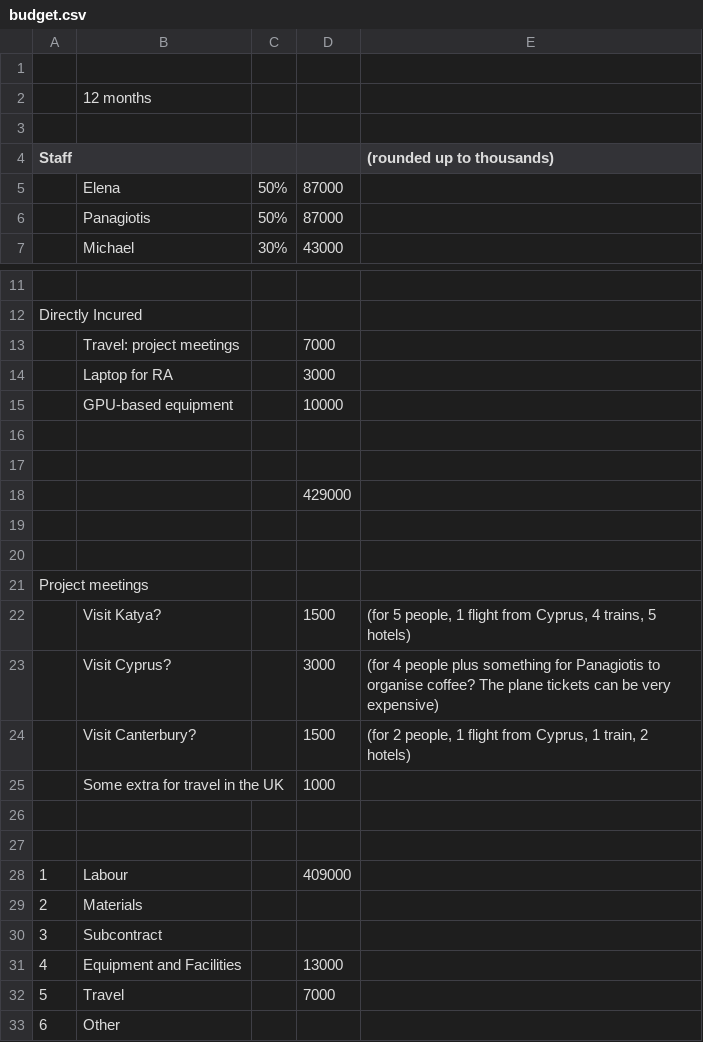
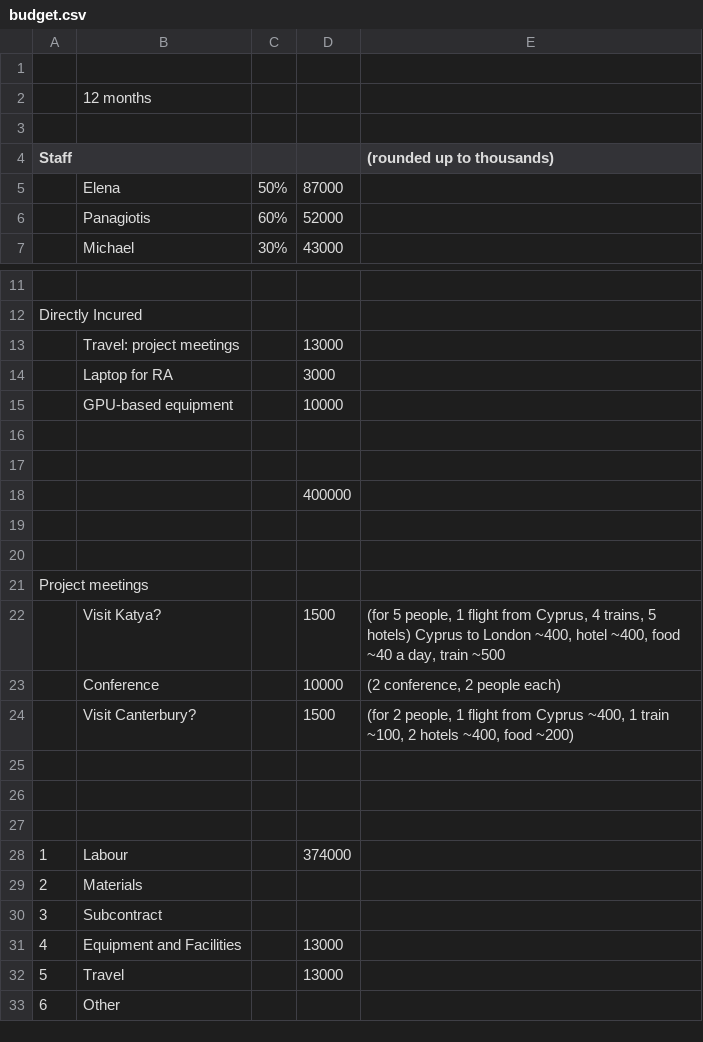
Before and after one commit to pkouvaros/aria, a CSV file: budget.csv, drawn as a sheet; only a part is shown, gaps mark what is left out.

```diff
--- a/budget.csv
+++ b/budget.csv
@@ -5,3 +5,3 @@ Staff,,,,(rounded up to thousands)
 ,Elena,50%,87000,
-,Panagiotis,50%,87000,
+,Panagiotis,60%,52000,
 ,Michael,30%,43000,
@@ -12,3 +12,3 @@ Staff,,,,(rounded up to thousands)
 Directly Incured,,,,
-,Travel: project meetings,,7000,
+,Travel: project meetings,,13000,
 ,Laptop for RA,,3000,
@@ -17,3 +17,3 @@ Directly Incured,,,,
 ,,,,
-,,,429000,
+,,,400000,
 ,,,,
@@ -21,9 +21,9 @@ Directly Incured,,,,
 Project meetings,,,,
-,Visit Katya?,,1500,"(for 5 people, 1 flight from Cyprus, 4 trains, 5 hotels)"
-,Visit Cyprus?,,3000,(for 4 people plus something for Panagiotis to organise coffee? The plane tickets can be very expensive)
-,Visit Canterbury?,,1500,"(for 2 people, 1 flight from Cyprus, 1 train, 2 hotels)"
-,Some extra for travel in the UK,,1000,
+,Visit Katya?,,1500,"(for 5 people, 1 flight from Cyprus, 4 trains, 5 hotels) Cyprus to London ~400, hotel ~400, food ~40 a day, train ~500"
+,Conference,,10000,"(2 conference, 2 people each)"
+,Visit Canterbury?,,1500,"(for 2 people, 1 flight from Cyprus ~400, 1 train ~100, 2 hotels ~400, food ~200)"
 ,,,,
 ,,,,
-1,Labour	,,409000,
+,,,,
+1,Labour	,,374000,
 2,Materials	,,,
@@ -31,3 +31,3 @@ Project meetings,,,,
 4,Equipment and Facilities	,,13000,
-5,Travel	,,7000,
+5,Travel	,,13000,
 6,Other	,,,
```
Also changed, not shown: 3 other files.
